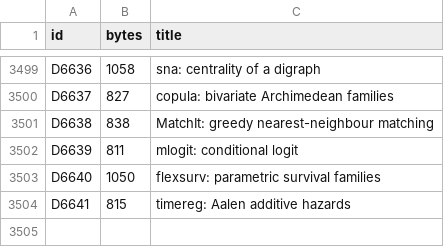
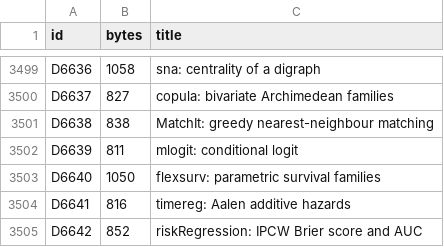
Before and after one commit to nebosa-company/neper, a TSV file: docs/digest/decisions.tsv, drawn as a sheet; only a part is shown, gaps mark what is left out.

```diff
--- a/docs/digest/decisions.tsv
+++ b/docs/digest/decisions.tsv
@@ -3503,2 +3503,3 @@ D6639	811	mlogit: conditional logit
 D6640	1050	flexsurv: parametric survival families
-D6641	815	timereg: Aalen additive hazards
+D6641	816	timereg: Aalen additive hazards
+D6642	852	riskRegression: IPCW Brier score and AUC
```
Also changed, not shown: docs/digest/queue.tsv, 8 other files.
